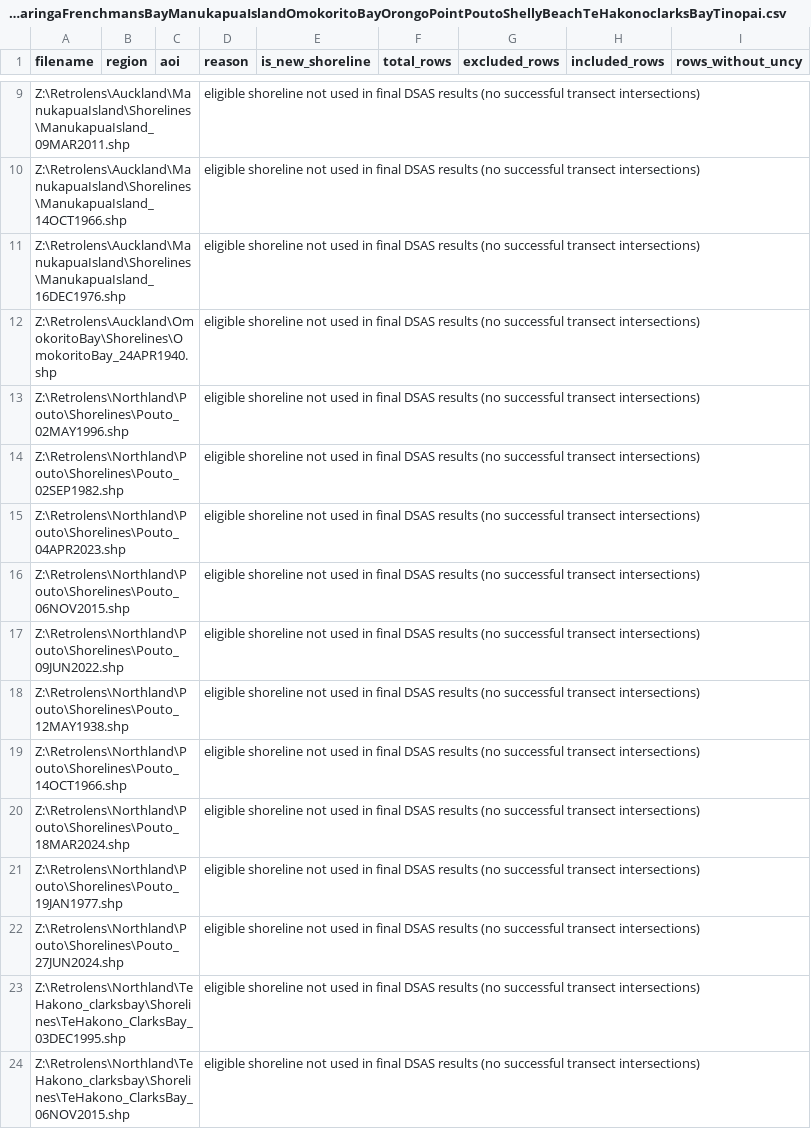
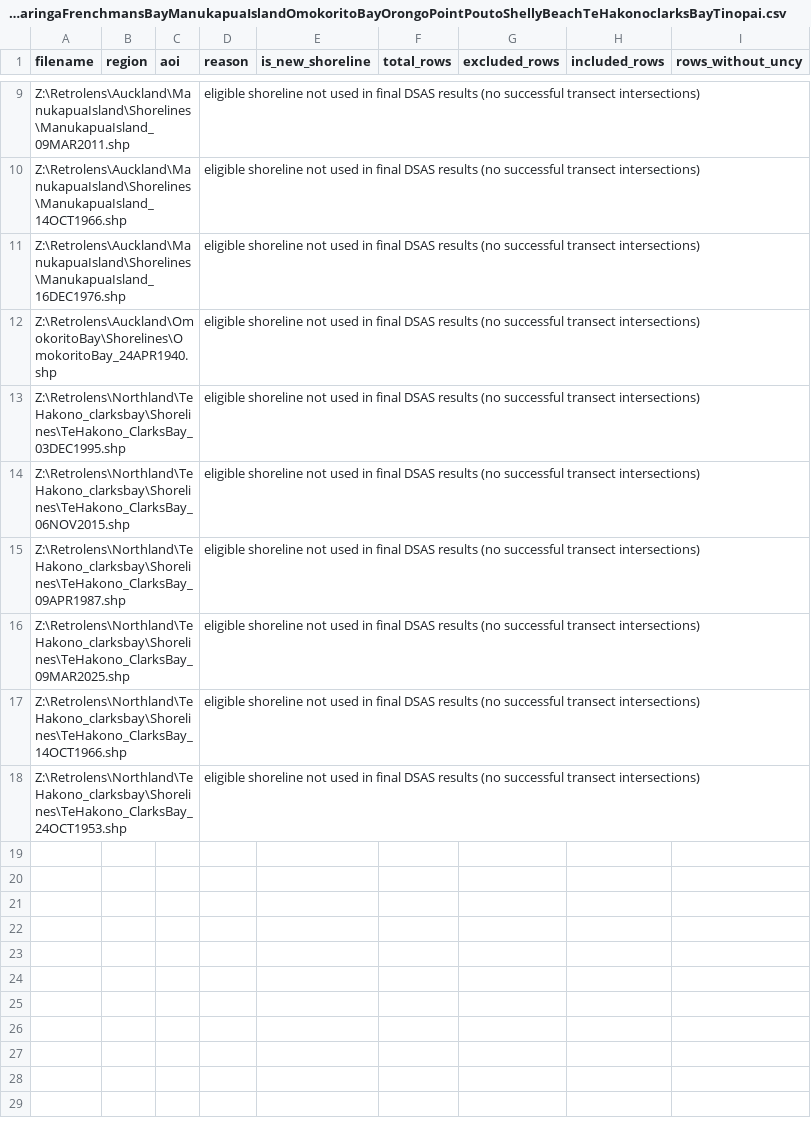
Before and after one commit to UoA-eResearch/retrolens, a CSV file: DataUpdatev2/catriona/new_dsas_exclusions_TeAtatuHobsonvillePollenIslandShoalBaySoldiersBayNgataringaFrenchmansBayManukapuaIslandOmokoritoBayOrongoPointPoutoShellyBeachTeHakonoclarksBayTinopai.csv, drawn as a sheet; only a part is shown, gaps mark what is left out; the shorter side is filled out with more unchanged rows; the diff names each change by its address in the sheet, - before the commit and + after, or states it on an @@ line.

```diff
--- a/DataUpdatev2/catriona/new_dsas_exclusions_TeAtatuHobsonvillePollenIslandShoalBaySoldiersBayNgataringaFrenchmansBayManukapuaIslandOmokoritoBayOrongoPointPoutoShellyBeachTeHakonoclarksBayTinopai.csv
+++ b/DataUpdatev2/catriona/new_dsas_exclusions_TeAtatuHobsonvillePollenIslandShoalBaySoldiersBayNgataringaFrenchmansBayManukapuaIslandOmokoritoBayOrongoPointPoutoShellyBeachTeHakonoclarksBayTinopai.csv
-row 13: Z:\Retrolens\Northland\Pouto\Shorelines\Pouto_02MAY1996.shp |  |  | eligible shoreline not used in final DSAS results (no successful transect intersections)
-row 14: Z:\Retrolens\Northland\Pouto\Shorelines\Pouto_02SEP1982.shp |  |  | eligible shoreline not used in final DSAS results (no successful transect intersections)
-row 15: Z:\Retrolens\Northland\Pouto\Shorelines\Pouto_04APR2023.shp |  |  | eligible shoreline not used in final DSAS results (no successful transect intersections)
-row 16: Z:\Retrolens\Northland\Pouto\Shorelines\Pouto_06NOV2015.shp |  |  | eligible shoreline not used in final DSAS results (no successful transect intersections)
-row 17: Z:\Retrolens\Northland\Pouto\Shorelines\Pouto_09JUN2022.shp |  |  | eligible shoreline not used in final DSAS results (no successful transect intersections)
-row 18: Z:\Retrolens\Northland\Pouto\Shorelines\Pouto_12MAY1938.shp |  |  | eligible shoreline not used in final DSAS results (no successful transect intersections)
-row 19: Z:\Retrolens\Northland\Pouto\Shorelines\Pouto_14OCT1966.shp |  |  | eligible shoreline not used in final DSAS results (no successful transect intersections)
-row 20: Z:\Retrolens\Northland\Pouto\Shorelines\Pouto_18MAR2024.shp |  |  | eligible shoreline not used in final DSAS results (no successful transect intersections)
-row 21: Z:\Retrolens\Northland\Pouto\Shorelines\Pouto_19JAN1977.shp |  |  | eligible shoreline not used in final DSAS results (no successful transect intersections)
-row 22: Z:\Retrolens\Northland\Pouto\Shorelines\Pouto_27JUN2024.shp |  |  | eligible shoreline not used in final DSAS results (no successful transect intersections)
```
Also changed, not shown: 11 other files.
